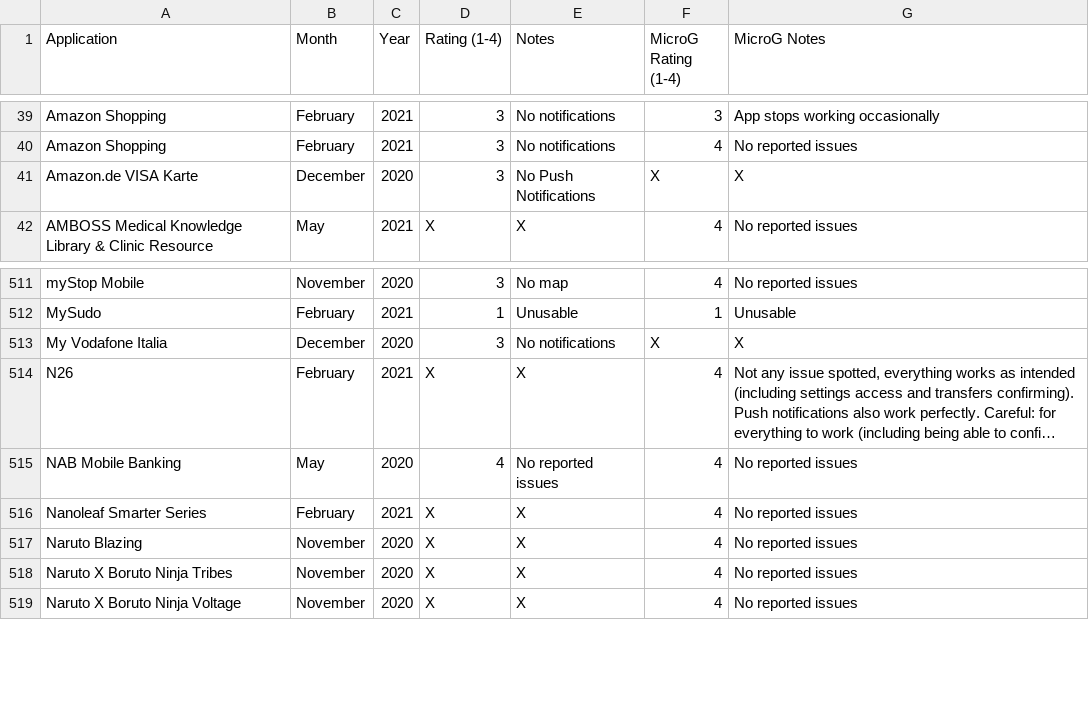
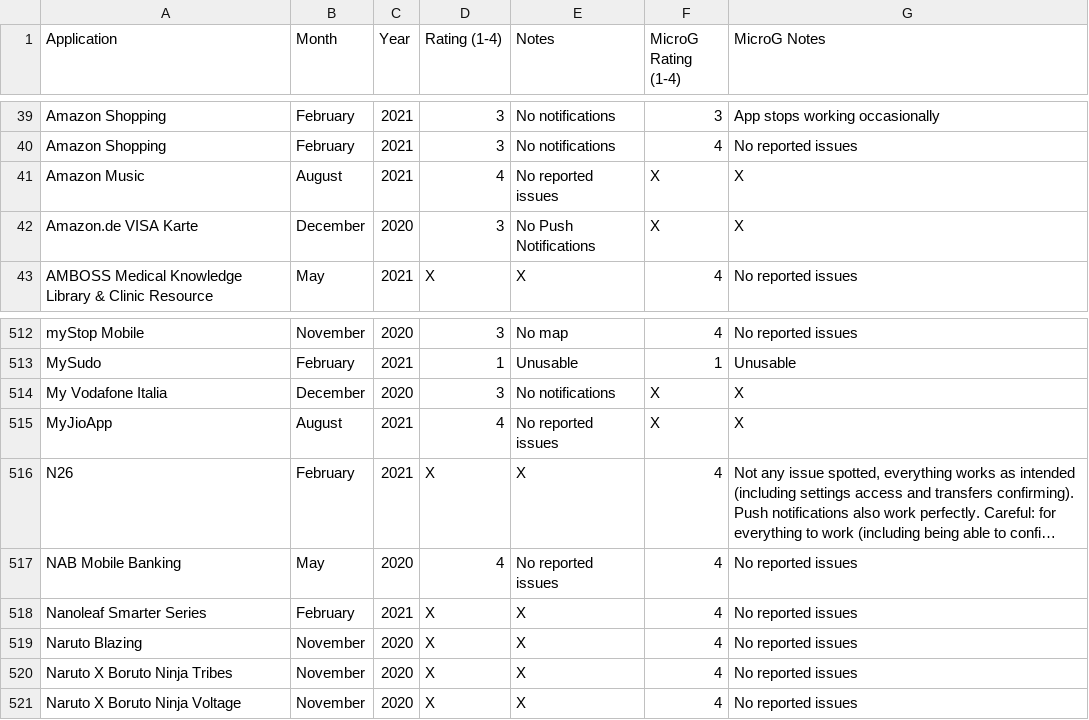
Before and after one commit to techlore/plexus, a CSV file: src/data/Plexus.csv, drawn as a sheet; only a part is shown, gaps mark what is left out; long unchanged cells end in …; the diff names each change by its address in the sheet, - before the commit and + after, or states it on an @@ line.

Commit message:
Update Plexus.csv

```diff
--- a/src/data/Plexus.csv
+++ b/src/data/Plexus.csv
+row 41: Amazon Music | August | 2021 | 4 | No reported issues | X | X
+row 515: MyJioApp | August | 2021 | 4 | No reported issues | X | X
```
